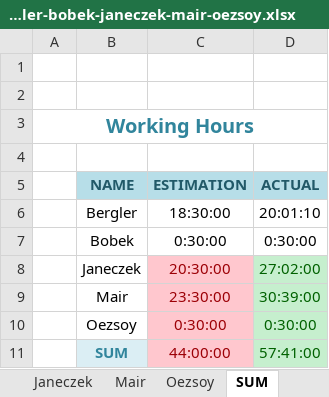
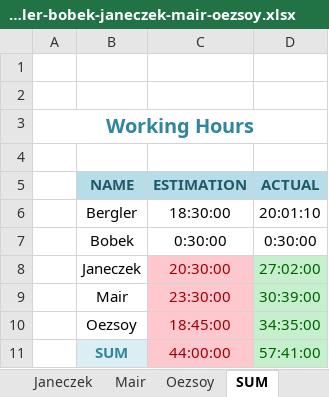
Before and after one commit to cjaneczek-tgm/RockTheNet, an Excel workbook: Documentation/rock-the-net-working-hours-bergler-bobek-janeczek-mair-oezsoy.xlsx, sheet SUM, drawn as a sheet; values as stored, in another font and other column widths than the file's, no borders; the diff names each change by its address in the sheet, - before the commit and + after, or states it on an @@ line.

```diff
--- a/Documentation/rock-the-net-working-hours-bergler-bobek-janeczek-mair-oezsoy.xlsx (sheet SUM)
+++ b/Documentation/rock-the-net-working-hours-bergler-bobek-janeczek-mair-oezsoy.xlsx (sheet SUM)
-C10 (ESTIMATION): 0:30:00
+C10 (ESTIMATION): 18:45:00
-D10 (ACTUAL): 0:30:00
+D10 (ACTUAL): 34:35:00
```
Also changed, not shown: sheet Oezsoy, sheet Bergler, 1 other file.
